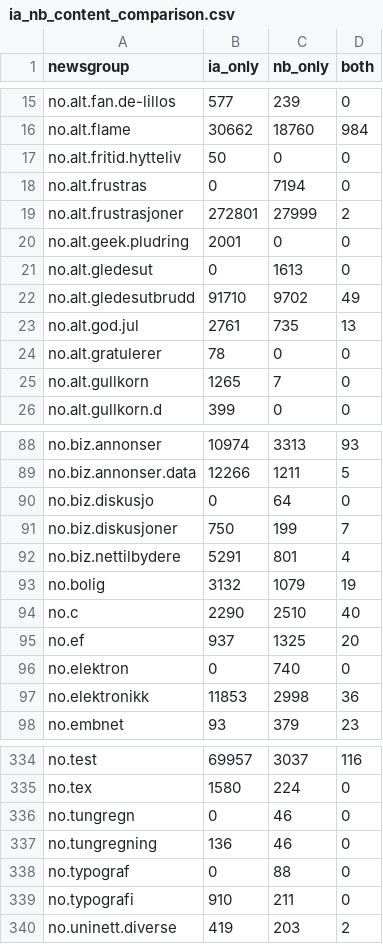
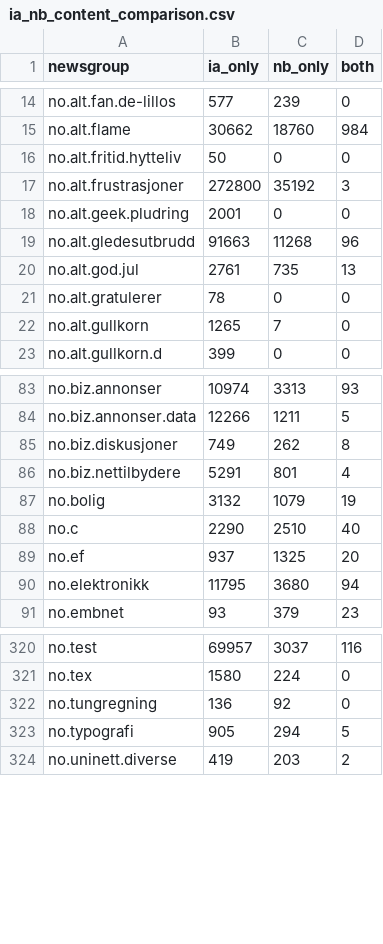
Before and after one commit to NationalLibraryOfNorway/norwegian_usenet, a CSV file: data/ia_nb_content_comparison.csv, drawn as a sheet; only a part is shown, gaps mark what is left out; the diff covers the shown part only.

```diff
--- a/data/ia_nb_content_comparison.csv
+++ b/data/ia_nb_content_comparison.csv
@@ -17,7 +16,5 @@ no.alt.flame,30662,18760,984
 no.alt.fritid.hytteliv,50,0,0
-no.alt.frustras,0,7194,0
-no.alt.frustrasjoner,272801,27999,2
+no.alt.frustrasjoner,272800,35192,3
 no.alt.geek.pludring,2001,0,0
-no.alt.gledesut,0,1613,0
-no.alt.gledesutbrudd,91710,9702,49
+no.alt.gledesutbrudd,91663,11268,96
 no.alt.god.jul,2761,735,13
@@ -89,4 +84,3 @@ no.biz.annonser,10974,3313,93
 no.biz.annonser.data,12266,1211,5
-no.biz.diskusjo,0,64,0
-no.biz.diskusjoner,750,199,7
+no.biz.diskusjoner,749,262,8
 no.biz.nettilbydere,5291,801,4
@@ -95,4 +89,3 @@ no.c,2290,2510,40
 no.ef,937,1325,20
-no.elektron,0,740,0
-no.elektronikk,11853,2998,36
+no.elektronikk,11795,3680,94
 no.embnet,93,379,23
@@ -335,6 +321,4 @@ no.test,69957,3037,116
 no.tex,1580,224,0
-no.tungregn,0,46,0
-no.tungregning,136,46,0
-no.typograf,0,88,0
-no.typografi,910,211,0
+no.tungregning,136,92,0
+no.typografi,905,294,5
 no.uninett.diverse,419,203,2
```
Also changed, not shown: 10 removed rows and 28 edited cells elsewhere in this file, data/ia_nb_content_comparison_date_filtered.csv, data/ia_nb_message_id_comparison.csv, 18 other files.
